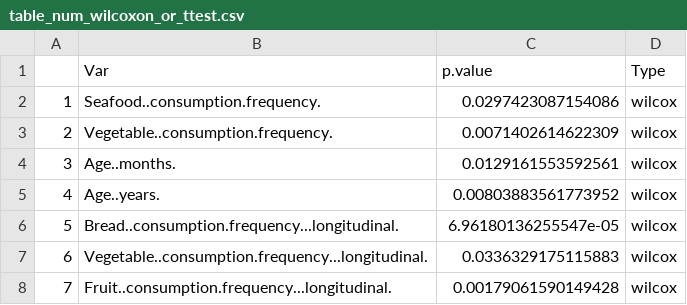
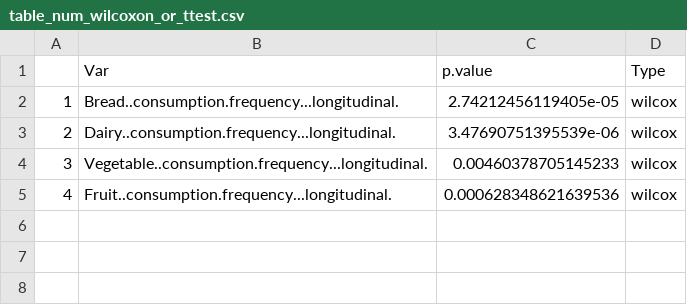
Before and after one commit to MaudeDavidLab/M3_Phyloseq_Analysis, a CSV file: results/table_num_wilcoxon_or_ttest.csv, drawn as a sheet.

```diff
--- a/results/table_num_wilcoxon_or_ttest.csv
+++ b/results/table_num_wilcoxon_or_ttest.csv
@@ -1,8 +1,5 @@
 "","Var","p.value","Type"
-"1","Seafood..consumption.frequency.",0.0297423087154086,"wilcox"
-"2","Vegetable..consumption.frequency.",0.0071402614622309,"wilcox"
-"3","Age..months.",0.0129161553592561,"wilcox"
-"4","Age..years.",0.00803883561773952,"wilcox"
-"5","Bread..consumption.frequency...longitudinal.",6.96180136255547e-05,"wilcox"
-"6","Vegetable..consumption.frequency...longitudinal.",0.0336329175115883,"wilcox"
-"7","Fruit..consumption.frequency...longitudinal.",0.00179061590149428,"wilcox"
+"1","Bread..consumption.frequency...longitudinal.",2.74212456119405e-05,"wilcox"
+"2","Dairy..consumption.frequency...longitudinal.",3.47690751395539e-06,"wilcox"
+"3","Vegetable..consumption.frequency...longitudinal.",0.00460378705145233,"wilcox"
+"4","Fruit..consumption.frequency...longitudinal.",0.000628348621639536,"wilcox"
```
Also changed, not shown: data/sam_data.csv, 4 other files.
